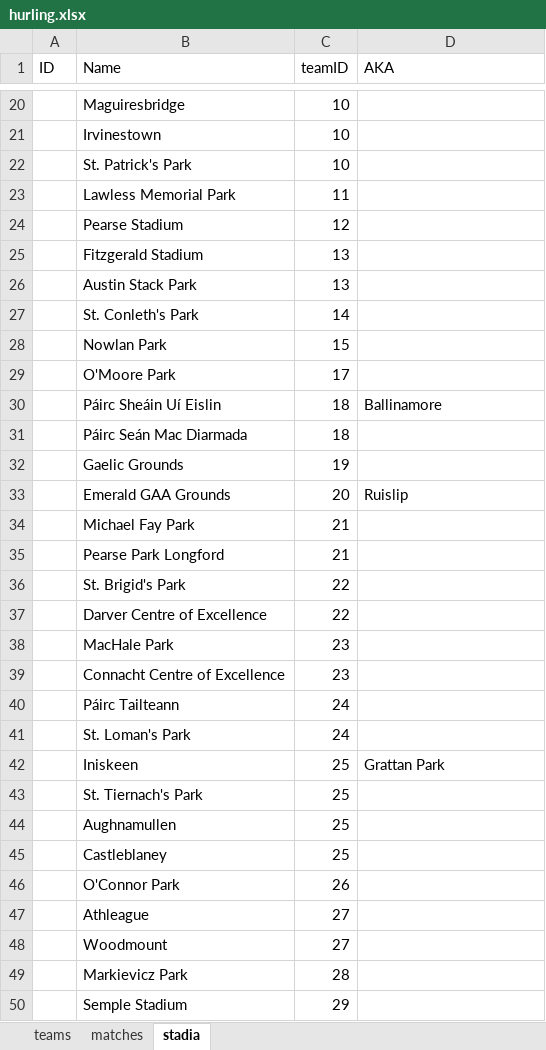
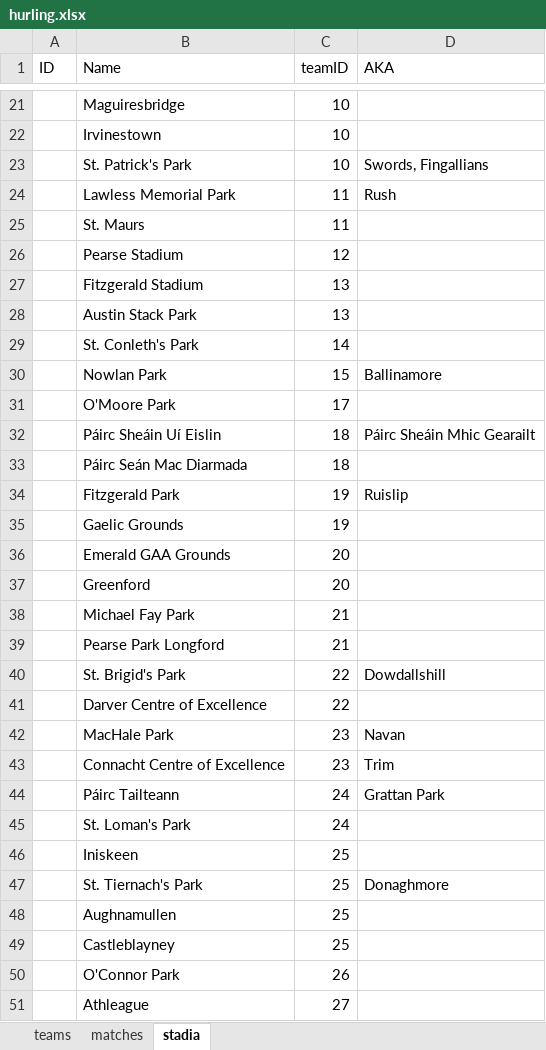
Before and after one commit to Fromageinstein/HurlingRatingSystem, an Excel workbook: Spreadsheets/hurling.xlsx, sheet stadia, drawn as a sheet; only a part is shown, gaps mark what is left out; the shorter side is filled out with more unchanged rows; values as stored, in another font and other column widths than the file's, no borders; addresses are those after the commit; the diff covers the shown part only; the diff names each change by its address in the sheet, - before the commit and + after, or states it on an @@ line.

```diff
--- a/Spreadsheets/hurling.xlsx (sheet stadia)
+++ b/Spreadsheets/hurling.xlsx (sheet stadia)
-D23 (AKA): (empty)
+D23 (AKA): Swords, Fingallians
-D24 (AKA): (empty)
+D24 (AKA): Rush
+row 25:  | St. Maurs | 11
-D30 (AKA): (empty)
+D30 (AKA): Ballinamore
-D32 (AKA): Ballinamore
+D32 (AKA): Páirc Sheáin Mhic Gearailt
+row 34:  | Fitzgerald Park | 19 | Ruislip
-D36 (AKA): Ruislip
+D36 (AKA): (empty)
+row 37:  | Greenford | 20
-D40 (AKA): (empty)
+D40 (AKA): Dowdallshill
-D42 (AKA): (empty)
+D42 (AKA): Navan
-D43 (AKA): (empty)
+D43 (AKA): Trim
-D44 (AKA): (empty)
+D44 (AKA): Grattan Park
-D46 (AKA): Grattan Park
+D46 (AKA): (empty)
-D47 (AKA): (empty)
+D47 (AKA): Donaghmore
-B49 (Name): Castleblaney
+B49 (Name): Castleblayney
```
Also changed, not shown: 1 added row and 4 edited cells elsewhere in this sheet, sheet matches.
